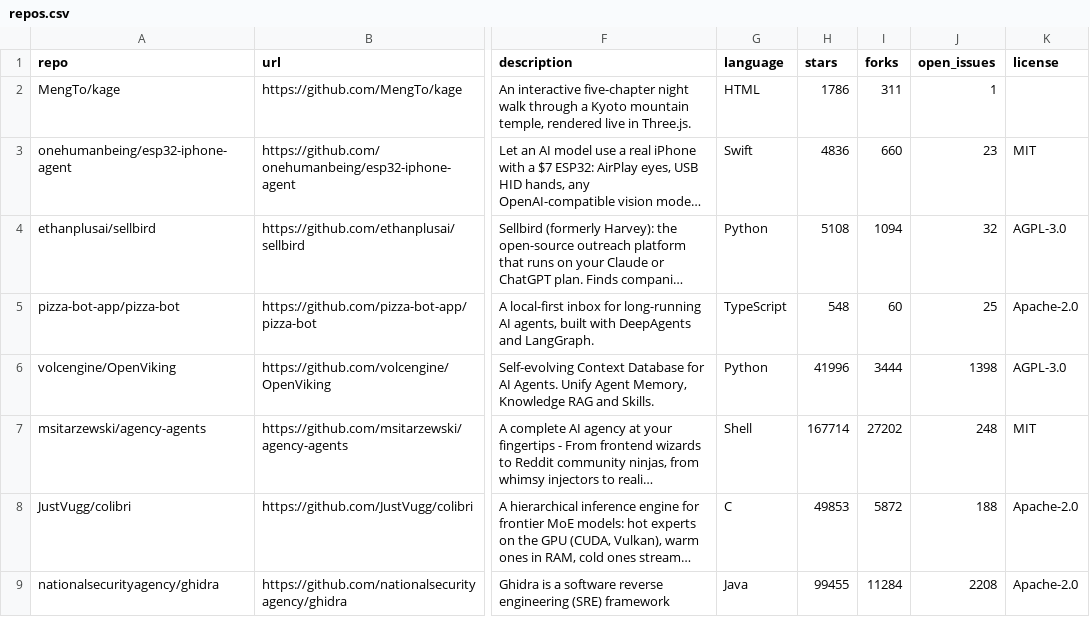
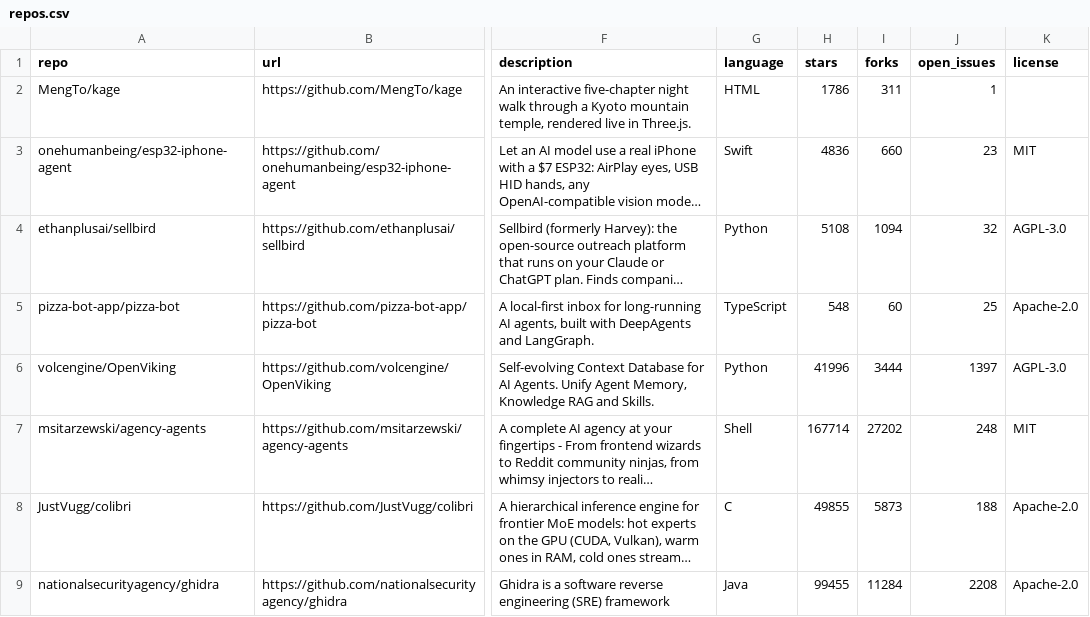
Before and after one commit to mmaxpo/awesome-ai-radar, a CSV file: repos.csv, drawn as a sheet; only a part is shown, gaps mark what is left out; long unchanged cells end in …; the diff covers the shown part only; the diff names each change by its address in the sheet, - before the commit and + after, or states it on an @@ line.

```diff
--- a/repos.csv
+++ b/repos.csv
-J6 (open_issues): 1398
+J6 (open_issues): 1397
-H8 (stars): 49853
+H8 (stars): 49855
-I8 (forks): 5872
+I8 (forks): 5873
```
Also changed, not shown: 8 added rows and 1 edited cell elsewhere in this file, 9 other files.
